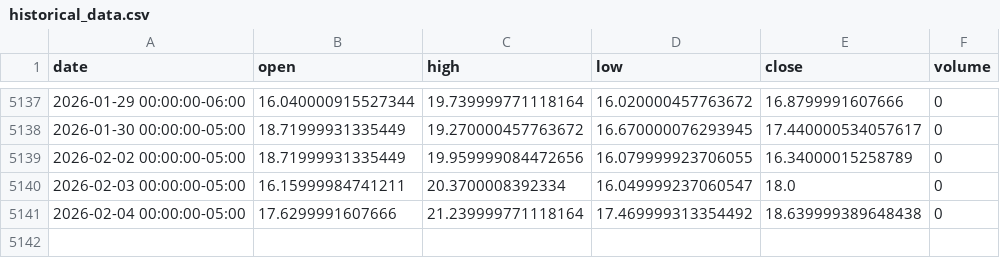
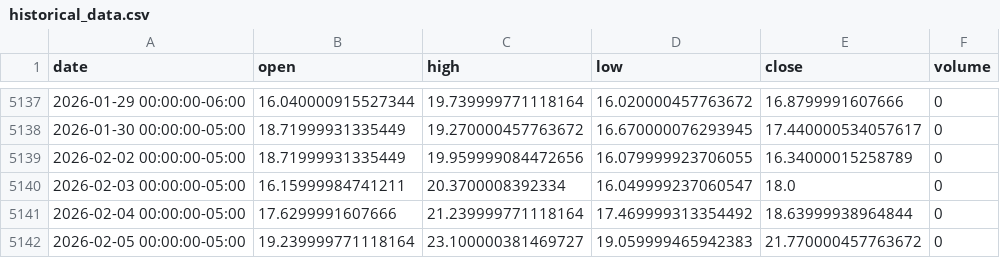
Before and after one commit to LukeGSW/AnalisiCiclica-VIX, a CSV file: data/^VIX/historical_data.csv, drawn as a sheet; only a part is shown, gaps mark what is left out.

```diff
--- a/data/^VIX/historical_data.csv
+++ b/data/^VIX/historical_data.csv
@@ -5140,2 +5140,3 @@ date,open,high,low,close,volume
 2026-02-03 00:00:00-05:00,16.15999984741211,20.3700008392334,16.049999237060547,18.0,0
-2026-02-04 00:00:00-05:00,17.6299991607666,21.239999771118164,17.469999313354492,18.639999389648438,0
+2026-02-04 00:00:00-05:00,17.6299991607666,21.239999771118164,17.469999313354492,18.63999938964844,0
+2026-02-05 00:00:00-05:00,19.239999771118164,23.100000381469727,19.059999465942383,21.770000457763672,0
```
Also changed, not shown: 4 other files.
